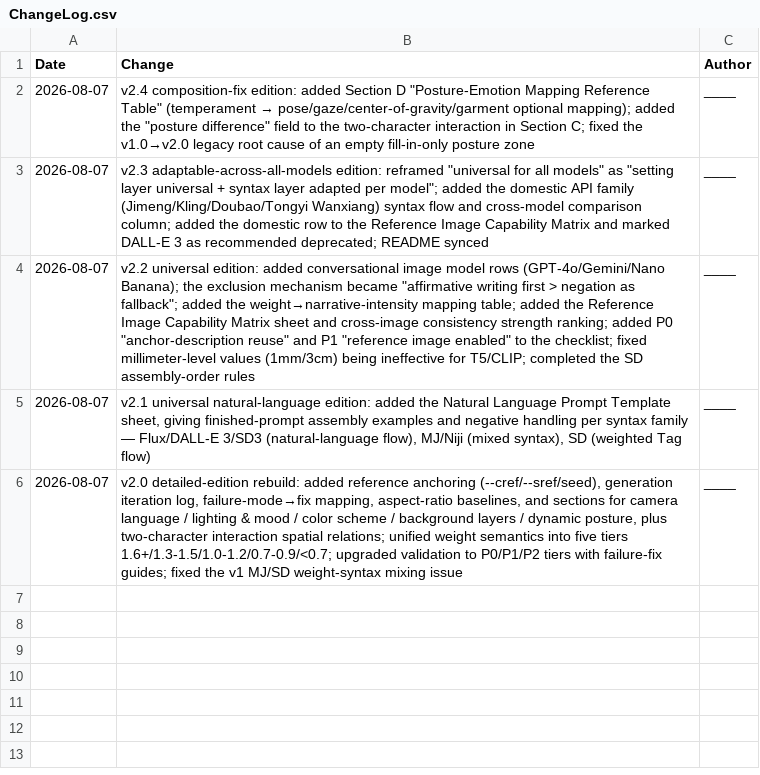
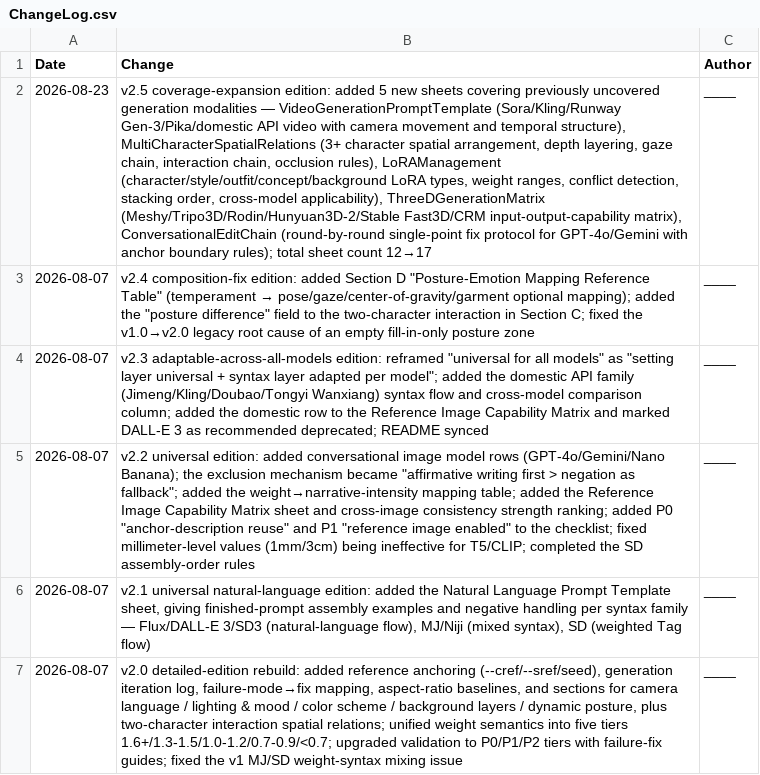
Before and after one commit to nohn3043-arch/ai-draw-cue-word-project, a CSV file: sheets/ChangeLog.csv, drawn as a sheet; the diff names each change by its address in the sheet, - before the commit and + after, or states it on an @@ line.

Commit message:
v2.5: add 5 new sheets — video generation, multi-character spatial relations, LoRA management, 3D generation matrix, conversational edit chain

```diff
--- a/sheets/ChangeLog.csv
+++ b/sheets/ChangeLog.csv
+row 2: 2026-08-23 | v2.5 coverage-expansion edition: added 5 new sheets covering previously uncovered generation modalities — VideoGenerationPromptTemplate (Sora/Kling/Runway Gen-3/Pika/domestic API video with camera movement and temporal structure), MultiCharacterSpatialRelations (3+ character spatial arrangement, depth layering, gaze chain, interaction chain, occlusion rules), LoRAManagement (character/style/outfit/concept/background LoRA types, weight ranges, conflict detection, stacking order, cross-model applicability), ThreeDGenerationMatrix (Meshy/Tripo3D/Rodin/Hunyuan3D-2/Stable Fast3D/CRM input-output-capability matrix), ConversationalEditChain (round-by-round single-point fix protocol for GPT-4o/Gemini with anchor boundary rules); total sheet count 12→17 | ____
```
Also changed, not shown: 6 other files.
